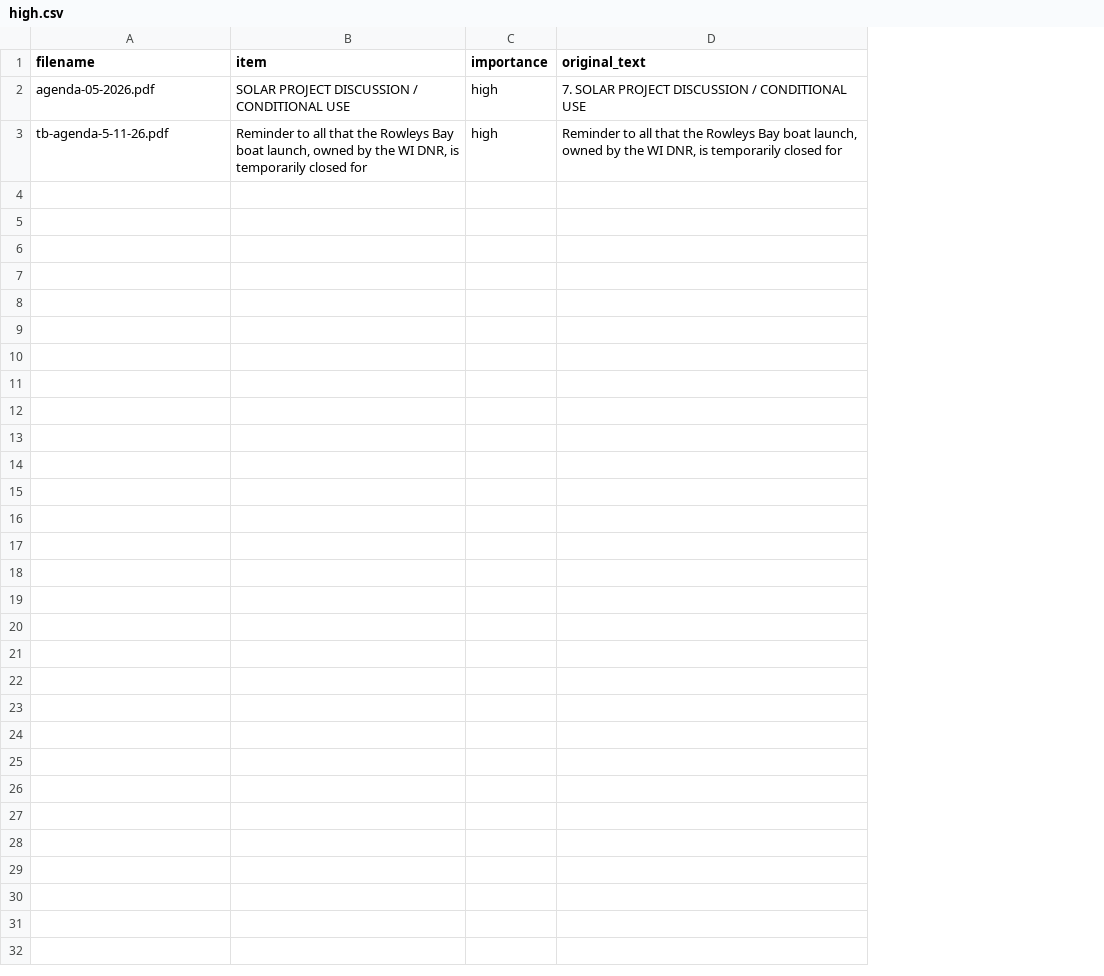
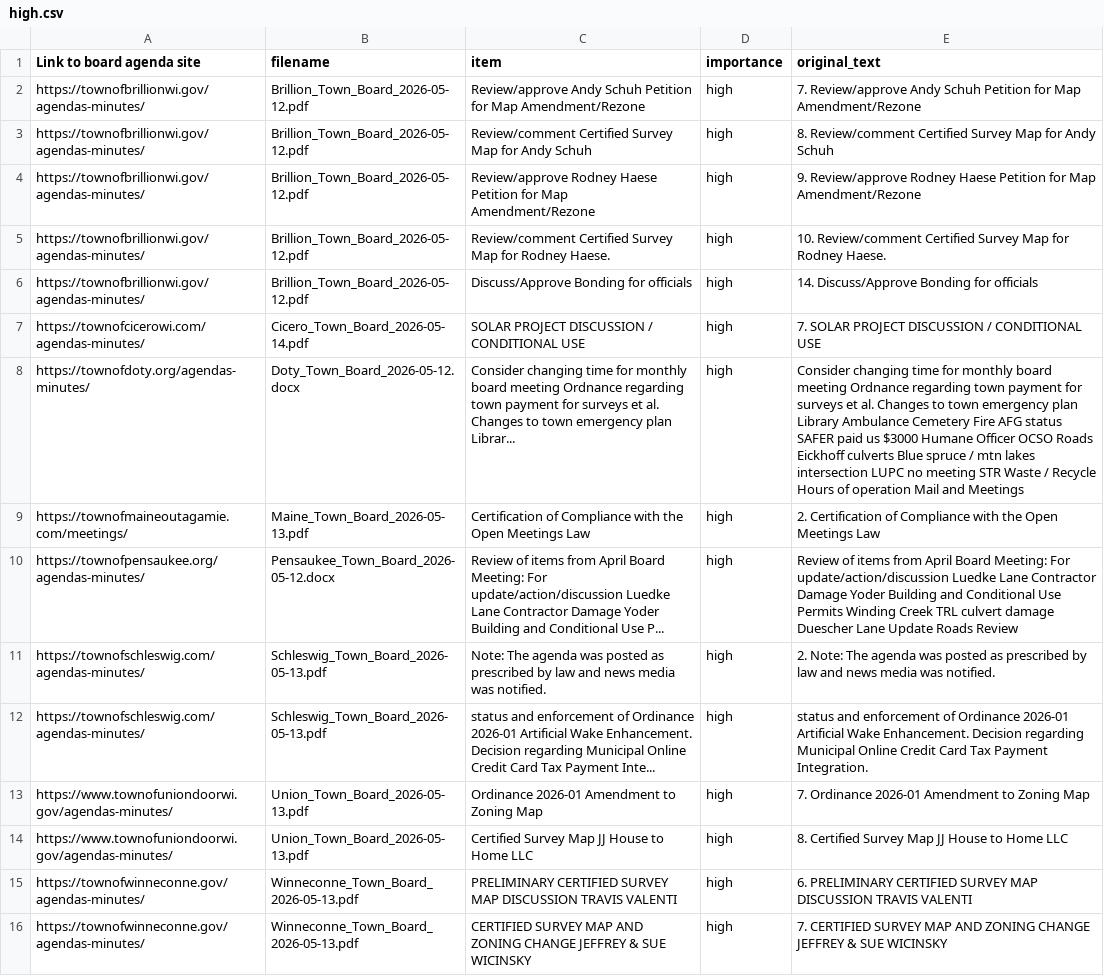
Before and after one commit to itsliuhongyu/Town-Hall-Agenda-Monitor, a CSV file: high.csv, drawn as a sheet; removed rows and columns are numbered as before the commit, all else as after; the diff names each change by its address in the sheet, - before the commit and + after, or states it on an @@ line.

Commit message:
Weekly agenda results - 2026-05-18

```diff
--- a/high.csv
+++ b/high.csv
+column A (Link to board agenda site), row 7: https://townofcicerowi.com/agendas-minutes/
+row 2: https://townofbrillionwi.gov/agendas-minutes/ | Brillion_Town_Board_2026-05-12.pdf | Review/approve Andy Schuh Petition for Map Amendment/Rezone | high | 7. Review/approve Andy Schuh Petition for Map Amendment/Rezone
+row 3: https://townofbrillionwi.gov/agendas-minutes/ | Brillion_Town_Board_2026-05-12.pdf | Review/comment Certified Survey Map for Andy Schuh | high | 8. Review/comment Certified Survey Map for Andy Schuh
+row 4: https://townofbrillionwi.gov/agendas-minutes/ | Brillion_Town_Board_2026-05-12.pdf | Review/approve Rodney Haese Petition for Map Amendment/Rezone | high | 9. Review/approve Rodney Haese Petition for Map Amendment/Rezone
+row 5: https://townofbrillionwi.gov/agendas-minutes/ | Brillion_Town_Board_2026-05-12.pdf | Review/comment Certified Survey Map for Rodney Haese. | high | 10. Review/comment Certified Survey Map for Rodney Haese.
+row 6: https://townofbrillionwi.gov/agendas-minutes/ | Brillion_Town_Board_2026-05-12.pdf | Discuss/Approve Bonding for officials | high | 14. Discuss/Approve Bonding for officials
-B7 (filename): agenda-05-2026.pdf
+B7 (filename): Cicero_Town_Board_2026-05-14.pdf
-row 3: tb-agenda-5-11-26.pdf | Reminder to all that the Rowleys Bay boat launch, owned by the WI DNR, is temporarily closed for | high | Reminder to all that the Rowleys Bay boat launch, owned by the WI DNR, is temporarily closed for
+row 8: https://townofdoty.org/agendas-minutes/ | Doty_Town_Board_2026-05-12.docx | Consider changing time for monthly board meeting Ordnance regarding town payment for surveys et al. Changes to town emergency plan Librar... | high | Consider changing time for monthly board meeting Ordnance regarding town payment for surveys et al. Changes to town emergency plan Library Ambulance Cemetery Fire AFG status SAFER paid us $3000 Humane Officer OCSO Roads Eickhoff culverts Blue spruce / mtn lakes intersection LUPC no meeting STR Waste / Recycle Hours of operation Mail and Meetings
+row 9: https://townofmaineoutagamie.com/meetings/ | Maine_Town_Board_2026-05-13.pdf | Certification of Compliance with the Open Meetings Law | high | 2. Certification of Compliance with the Open Meetings Law
+row 10: https://townofpensaukee.org/agendas-minutes/ | Pensaukee_Town_Board_2026-05-12.docx | Review of items from April Board Meeting: For update/action/discussion Luedke Lane Contractor Damage Yoder Building and Conditional Use P... | high | Review of items from April Board Meeting: For update/action/discussion Luedke Lane Contractor Damage Yoder Building and Conditional Use Permits Winding Creek TRL culvert damage Duescher Lane Update Roads Review
+row 11: https://townofschleswig.com/agendas-minutes/ | Schleswig_Town_Board_2026-05-13.pdf | Note: The agenda was posted as prescribed by law and news media was notified. | high | 2. Note: The agenda was posted as prescribed by law and news media was notified.
+row 12: https://townofschleswig.com/agendas-minutes/ | Schleswig_Town_Board_2026-05-13.pdf | status and enforcement of Ordinance 2026-01 Artificial Wake Enhancement. Decision regarding Municipal Online Credit Card Tax Payment Inte... | high | status and enforcement of Ordinance 2026-01 Artificial Wake Enhancement. Decision regarding Municipal Online Credit Card Tax Payment Integration.
+row 13: https://www.townofuniondoorwi.gov/agendas-minutes/ | Union_Town_Board_2026-05-13.pdf | Ordinance 2026-01 Amendment to Zoning Map | high | 7. Ordinance 2026-01 Amendment to Zoning Map
+row 14: https://www.townofuniondoorwi.gov/agendas-minutes/ | Union_Town_Board_2026-05-13.pdf | Certified Survey Map JJ House to Home LLC | high | 8. Certified Survey Map JJ House to Home LLC
+row 15: https://townofwinneconne.gov/agendas-minutes/ | Winneconne_Town_Board_2026-05-13.pdf | PRELIMINARY CERTIFIED SURVEY MAP DISCUSSION TRAVIS VALENTI | high | 6. PRELIMINARY CERTIFIED SURVEY MAP DISCUSSION TRAVIS VALENTI
+row 16: https://townofwinneconne.gov/agendas-minutes/ | Winneconne_Town_Board_2026-05-13.pdf | CERTIFIED SURVEY MAP AND ZONING CHANGE JEFFREY & SUE WICINSKY | high | 7. CERTIFIED SURVEY MAP AND ZONING CHANGE JEFFREY & SUE WICINSKY
```
Also changed, not shown: 2 other files.
